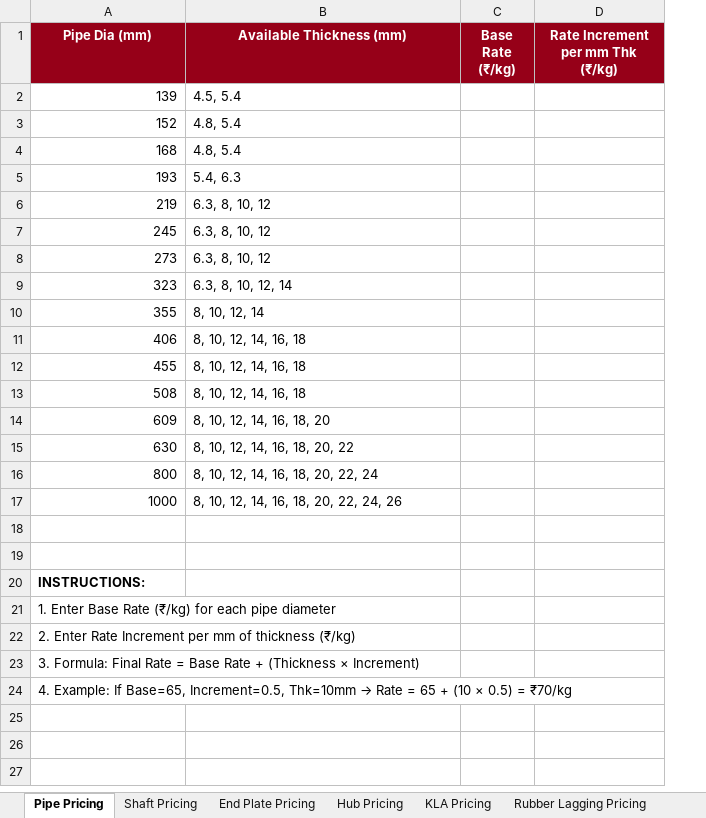
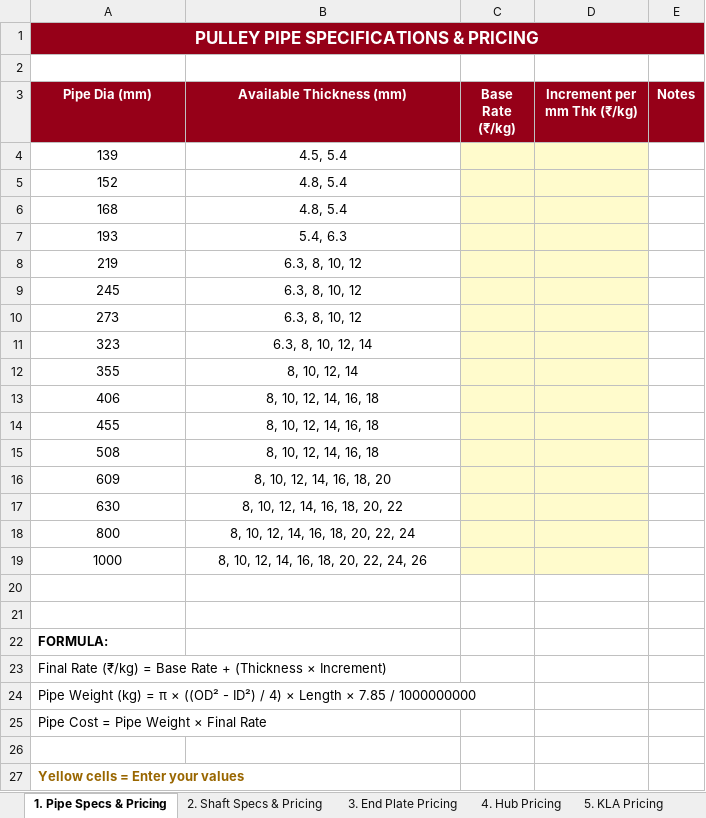
Before and after one commit to bapca0109/roller-calculator, an Excel workbook: backend/static/pulley_pricing_template.xlsx, sheet 1. Pipe Specs & Pricing, drawn as a sheet; values as stored, in another font and other column widths than the file's, no borders; removed rows and columns are numbered as before the commit, all else as after; the diff names each change by its address in the sheet, - before the commit and + after, or states it on an @@ line.

```diff
--- a/backend/static/pulley_pricing_template.xlsx (sheet 1. Pipe Specs & Pricing)
+++ b/backend/static/pulley_pricing_template.xlsx (sheet 1. Pipe Specs & Pricing)
-sheet tab: Pipe Pricing
+sheet tab: 1. Pipe Specs & Pricing
-sheet tab: Shaft Pricing
+sheet tab: 2. Shaft Specs & Pricing
-sheet tab: End Plate Pricing
+sheet tab: 3. End Plate Pricing
-sheet tab: Hub Pricing
+sheet tab: 4. Hub Pricing
-sheet tab: KLA Pricing
+sheet tab: 5. KLA Pricing
-column D (Rate Increment per mm Thk (₹/kg)), empty
+column D (Increment per mm Thk (₹/kg)), empty
+column E (Notes), empty
+row 1: PULLEY PIPE SPECIFICATIONS & PRICING
+row 2: (empty)
-A4:A19 alignment: right
+A4:A19 alignment: center
-B4:B19 alignment: left
+B4:B19 alignment: center
-C4:C19 fill: none
+C4:C19 fill: #FFFBCC
-A22 (Pipe Dia (mm)): INSTRUCTIONS:
+A22 (Pipe Dia (mm)): FORMULA:
-A23 (Pipe Dia (mm)): 1. Enter Base Rate (₹/kg) for each pipe diameter
+A23 (Pipe Dia (mm)): Final Rate (₹/kg) = Base Rate + (Thickness × Increment)
-A24 (Pipe Dia (mm)): 2. Enter Rate Increment per mm of thickness (₹/kg)
+A24 (Pipe Dia (mm)): Pipe Weight (kg) = π × ((OD² - ID²) / 4) × Length × 7.85 / 1000000000
-A25 (Pipe Dia (mm)): 3. Formula: Final Rate = Base Rate + (Thickness × Increment)
+A25 (Pipe Dia (mm)): Pipe Cost = Pipe Weight × Final Rate
+row 26: (empty)
@@ A27 (Pipe Dia (mm)): 4. Example: If Base=65, Increment=0.5, Thk=10mm → Rate = 65 + (10 × 0.5) = ₹70/kg → Yellow cells = Enter your values @@
@@ A27 bold: off → on, text colour: black → #996600 @@
```
Also changed, not shown: sheet 4. Hub Pricing, sheet 2. Shaft Specs & Pricing, sheet 3. End Plate Pricing, sheet 6. Rubber Lagging Pricing, sheet 5. KLA Pricing, other sheet tabs.
